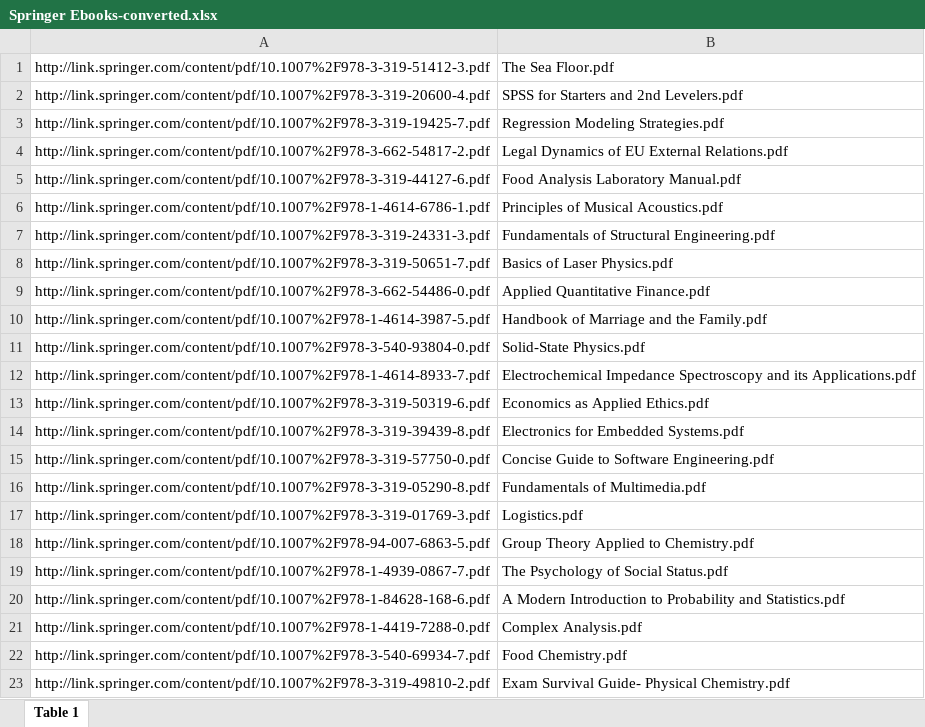
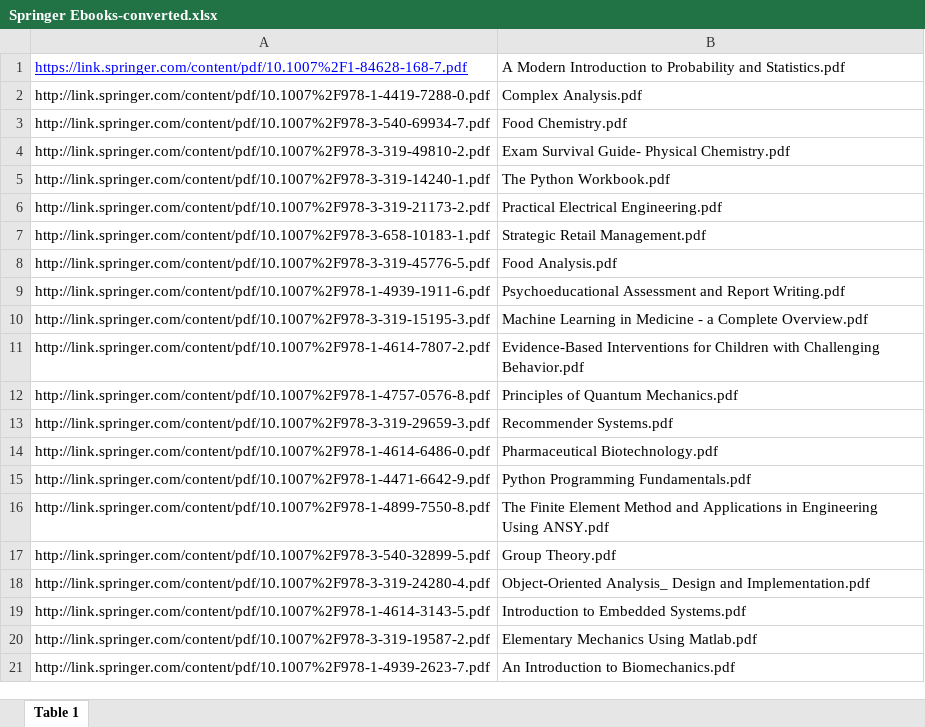
Before and after one commit to RohitM-IN/E-Books2, an Excel workbook: Extras/Springer Ebooks-converted.xlsx, sheet Table 1, drawn as a sheet; only a part is shown; the shorter side is filled out with more unchanged rows; values as stored, in another font and other column widths than the file's, no borders; removed rows and columns are numbered as before the commit, all else as after; the diff names each change by its address in the sheet, - before the commit and + after, or states it on an @@ line.

Commit message:
updated excel file
Removed entries of 19 books which were successfully donwloaded

```diff
--- a/Extras/Springer Ebooks-converted.xlsx (sheet Table 1)
+++ b/Extras/Springer Ebooks-converted.xlsx (sheet Table 1)
-row 1: http://link.springer.com/content/pdf/10.1007%2F978-3-319-51412-3.pdf | The Sea Floor.pdf
-row 2: http://link.springer.com/content/pdf/10.1007%2F978-3-319-20600-4.pdf | SPSS for Starters and 2nd Levelers.pdf
-row 3: http://link.springer.com/content/pdf/10.1007%2F978-3-319-19425-7.pdf | Regression Modeling Strategies.pdf
-row 4: http://link.springer.com/content/pdf/10.1007%2F978-3-662-54817-2.pdf | Legal Dynamics of EU External Relations.pdf
-row 5: http://link.springer.com/content/pdf/10.1007%2F978-3-319-44127-6.pdf | Food Analysis Laboratory Manual.pdf
-row 6: http://link.springer.com/content/pdf/10.1007%2F978-1-4614-6786-1.pdf | Principles of Musical Acoustics.pdf
-row 7: http://link.springer.com/content/pdf/10.1007%2F978-3-319-24331-3.pdf | Fundamentals of Structural Engineering.pdf
-row 8: http://link.springer.com/content/pdf/10.1007%2F978-3-319-50651-7.pdf | Basics of Laser Physics.pdf
-row 9: http://link.springer.com/content/pdf/10.1007%2F978-3-662-54486-0.pdf | Applied Quantitative Finance.pdf
-row 10: http://link.springer.com/content/pdf/10.1007%2F978-1-4614-3987-5.pdf | Handbook of Marriage and the Family.pdf
-row 11: http://link.springer.com/content/pdf/10.1007%2F978-3-540-93804-0.pdf | Solid-State Physics.pdf
-row 12: http://link.springer.com/content/pdf/10.1007%2F978-1-4614-8933-7.pdf | Electrochemical Impedance Spectroscopy and its Applications.pdf
-row 13: http://link.springer.com/content/pdf/10.1007%2F978-3-319-50319-6.pdf | Economics as Applied Ethics.pdf
-row 14: http://link.springer.com/content/pdf/10.1007%2F978-3-319-39439-8.pdf | Electronics for Embedded Systems.pdf
-row 15: http://link.springer.com/content/pdf/10.1007%2F978-3-319-57750-0.pdf | Concise Guide to Software Engineering.pdf
-row 16: http://link.springer.com/content/pdf/10.1007%2F978-3-319-05290-8.pdf | Fundamentals of Multimedia.pdf
-row 17: http://link.springer.com/content/pdf/10.1007%2F978-3-319-01769-3.pdf | Logistics.pdf
-row 18: http://link.springer.com/content/pdf/10.1007%2F978-94-007-6863-5.pdf | Group Theory Applied to Chemistry.pdf
-row 19: http://link.springer.com/content/pdf/10.1007%2F978-1-4939-0867-7.pdf | The Psychology of Social Status.pdf
-A1: http://link.springer.com/content/pdf/10.1007%2F978-1-84628-168-6.pdf
+A1: https://link.springer.com/content/pdf/10.1007%2F1-84628-168-7.pdf
@@ A1 underline: off → on, text colour: black → #0000FF @@
```
